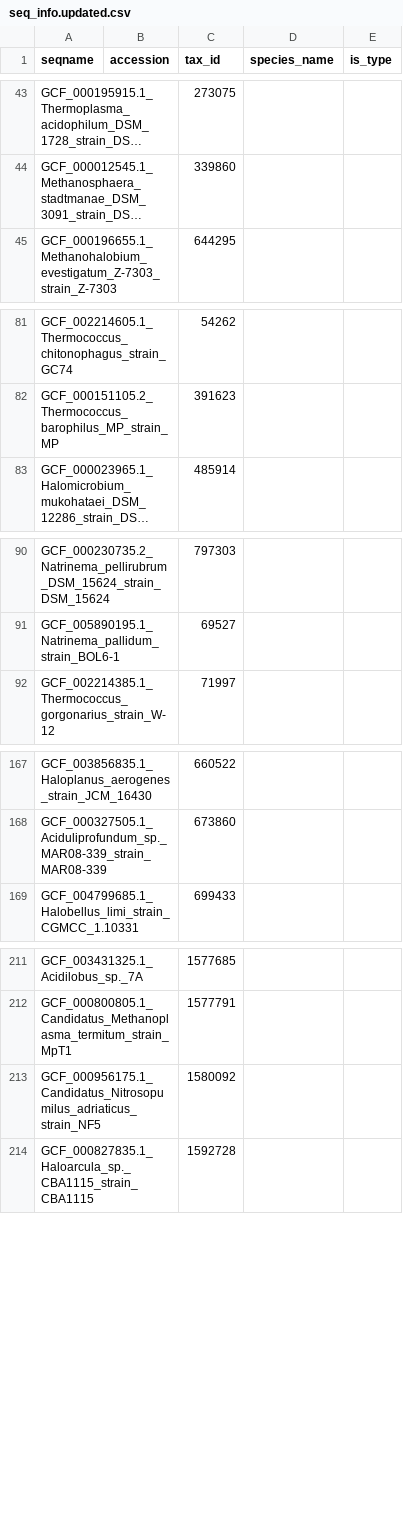
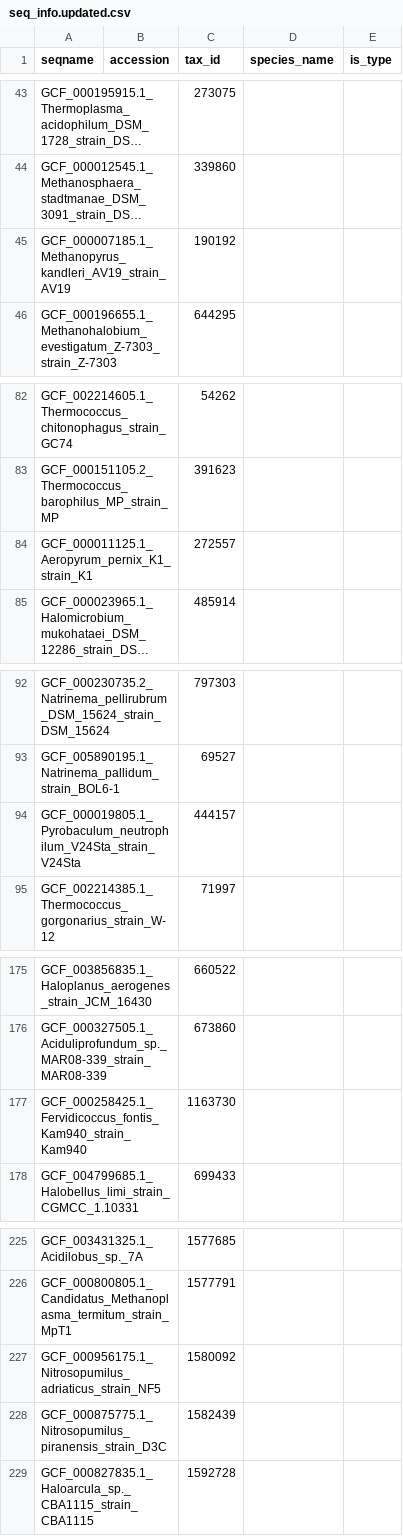
Before and after one commit to bowmanjeffs/paprica, a CSV file: ref_genome_database/archaea/combined_16S.archaea.tax.refpkg/seq_info.updated.csv, drawn as a sheet; only a part is shown, gaps mark what is left out; long unchanged cells end in …; addresses are those after the commit; the diff covers the shown part only; the diff names each change by its address in the sheet, - before the commit and + after, or states it on an @@ line.

```diff
--- a/ref_genome_database/archaea/combined_16S.archaea.tax.refpkg/seq_info.updated.csv
+++ b/ref_genome_database/archaea/combined_16S.archaea.tax.refpkg/seq_info.updated.csv
+row 45: GCF_000007185.1_Methanopyrus_kandleri_AV19_strain_AV19 |  | 190192
+row 84: GCF_000011125.1_Aeropyrum_pernix_K1_strain_K1 |  | 272557
+row 94: GCF_000019805.1_Pyrobaculum_neutrophilum_V24Sta_strain_V24Sta |  | 444157
+row 177: GCF_000258425.1_Fervidicoccus_fontis_Kam940_strain_Kam940 |  | 1163730
-A227 (seqname): GCF_000956175.1_Candidatus_Nitrosopumilus_adriaticus_strain_NF5
+A227 (seqname): GCF_000956175.1_Nitrosopumilus_adriaticus_strain_NF5
+row 228: GCF_000875775.1_Nitrosopumilus_piranensis_strain_D3C |  | 1582439
```
Also changed, not shown: 21 added rows, 2 removed rows and 1 edited cell elsewhere in this file, 18 other files.
